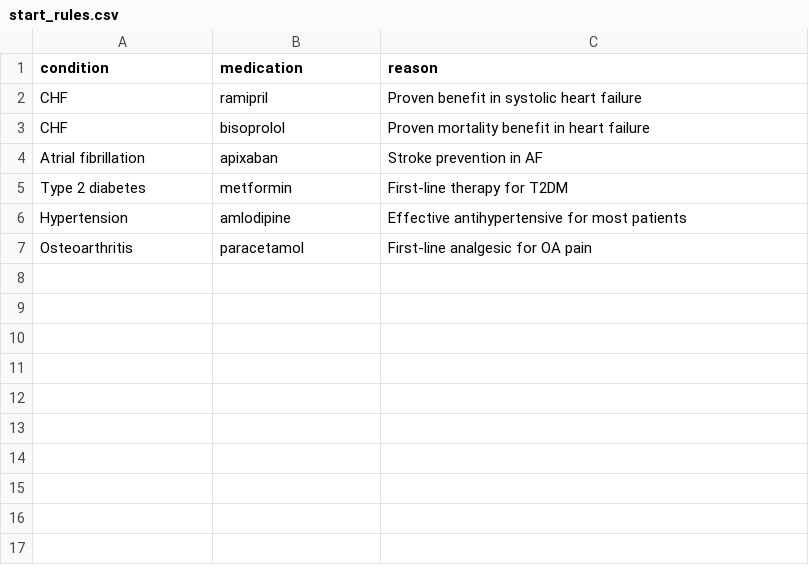
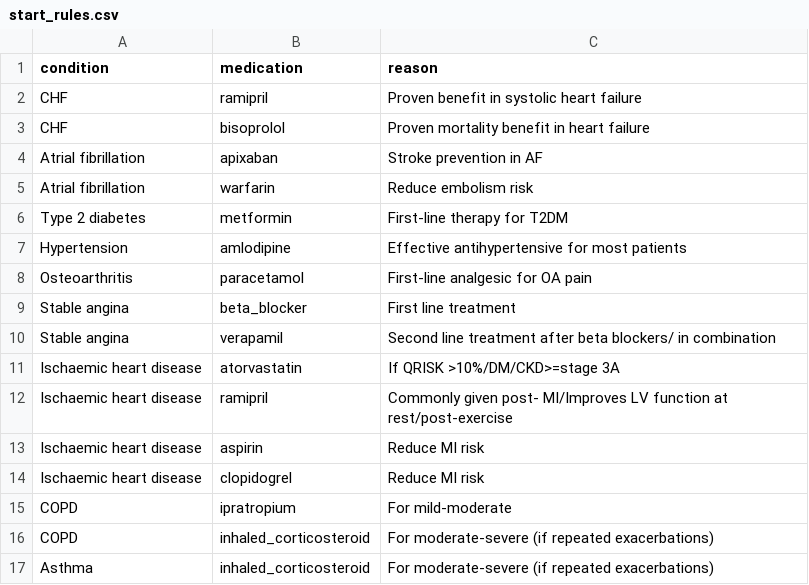
Before and after one commit to MGops/TabDash, a CSV file: data/start_rules.csv, drawn as a sheet.

Commit message:
More meds and stoppstart rules added

```diff
--- a/data/start_rules.csv
+++ b/data/start_rules.csv
@@ -4,2 +4,3 @@ CHF,bisoprolol,Proven mortality benefit in heart failure
 Atrial fibrillation,apixaban,Stroke prevention in AF
+Atrial fibrillation,warfarin,Reduce embolism risk
 Type 2 diabetes,metformin,First-line therapy for T2DM
@@ -7 +8,10 @@ Hypertension,amlodipine,Effective antihypertensive for most patients
 Osteoarthritis,paracetamol,First-line analgesic for OA pain
+Stable angina,beta_blocker,First line treatment
+Stable angina,verapamil,Second line treatment after beta blockers/ in combination
+Ischaemic heart disease,atorvastatin,If QRISK >10%/DM/CKD>=stage 3A
+Ischaemic heart disease,ramipril,Commonly given post- MI/Improves LV function at rest/post-exercise
+Ischaemic heart disease,aspirin,Reduce MI risk
+Ischaemic heart disease,clopidogrel,Reduce MI risk
+COPD,ipratropium,For mild-moderate
+COPD,inhaled_corticosteroid,For moderate-severe (if repeated exacerbations)
+Asthma,inhaled_corticosteroid,For moderate-severe (if repeated exacerbations)
```
Also changed, not shown: data/acb_scores.csv, data/medication_classes.csv, 2 other files.
